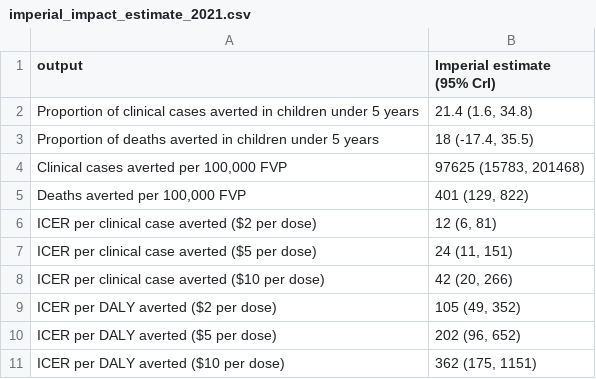
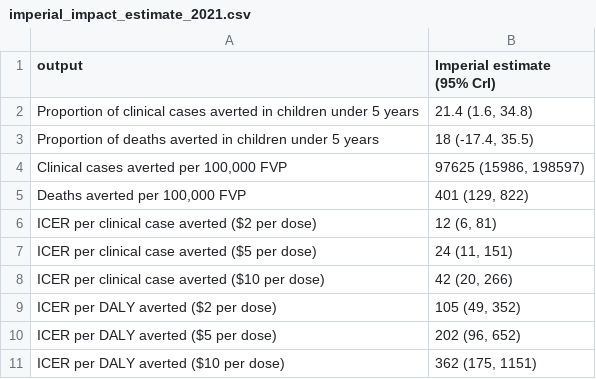
Before and after one commit to mrc-ide/rtss_impact_cea_2021, a CSV file: analysis/output/imperial_impact_estimate_2021.csv, drawn as a sheet.

Commit message:
Tidy

```diff
--- a/analysis/output/imperial_impact_estimate_2021.csv
+++ b/analysis/output/imperial_impact_estimate_2021.csv
@@ -3,3 +3,3 @@
 "Proportion of deaths averted in children under 5 years","18 (-17.4, 35.5)"
-"Clinical cases averted per 100,000 FVP","97625 (15783, 201468)"
+"Clinical cases averted per 100,000 FVP","97625 (15986, 198597)"
 "Deaths averted per 100,000 FVP","401 (129, 822)"
```
